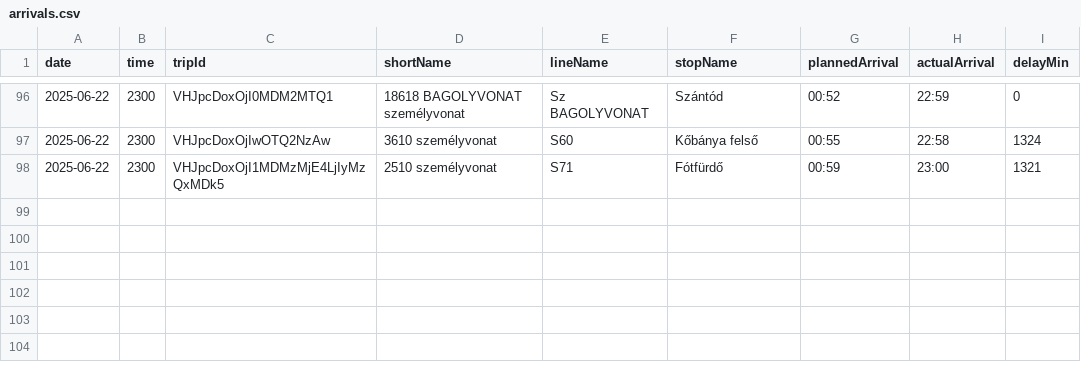
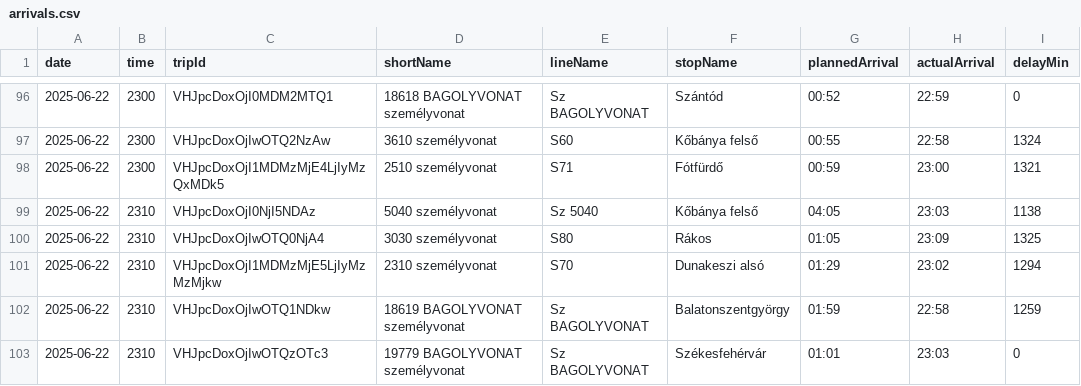
Before and after one commit to kubsubs/vonatkeses, a CSV file: arrivals.csv, drawn as a sheet; only a part is shown, gaps mark what is left out; the diff names each change by its address in the sheet, - before the commit and + after, or states it on an @@ line.

```diff
--- a/arrivals.csv
+++ b/arrivals.csv
+row 99: 2025-06-22 | 2310 | VHJpcDoxOjI0NjI5NDAz | 5040 személyvonat | Sz 5040 | Kőbánya felső | 04:05 | 23:03 | 1138
+row 100: 2025-06-22 | 2310 | VHJpcDoxOjIwOTQ0NjA4 | 3030 személyvonat | S80 | Rákos | 01:05 | 23:09 | 1325
+row 101: 2025-06-22 | 2310 | VHJpcDoxOjI1MDMzMjE5LjIyMzMzMjkw | 2310 személyvonat | S70 | Dunakeszi alsó | 01:29 | 23:02 | 1294
+row 102: 2025-06-22 | 2310 | VHJpcDoxOjIwOTQ1NDkw | 18619 BAGOLYVONAT személyvonat | Sz BAGOLYVONAT | Balatonszentgyörgy | 01:59 | 22:58 | 1259
+row 103: 2025-06-22 | 2310 | VHJpcDoxOjIwOTQzOTc3 | 19779 BAGOLYVONAT személyvonat | Sz BAGOLYVONAT | Székesfehérvár | 01:01 | 23:03 | 0
```
Also changed, not shown: 3 other files.
